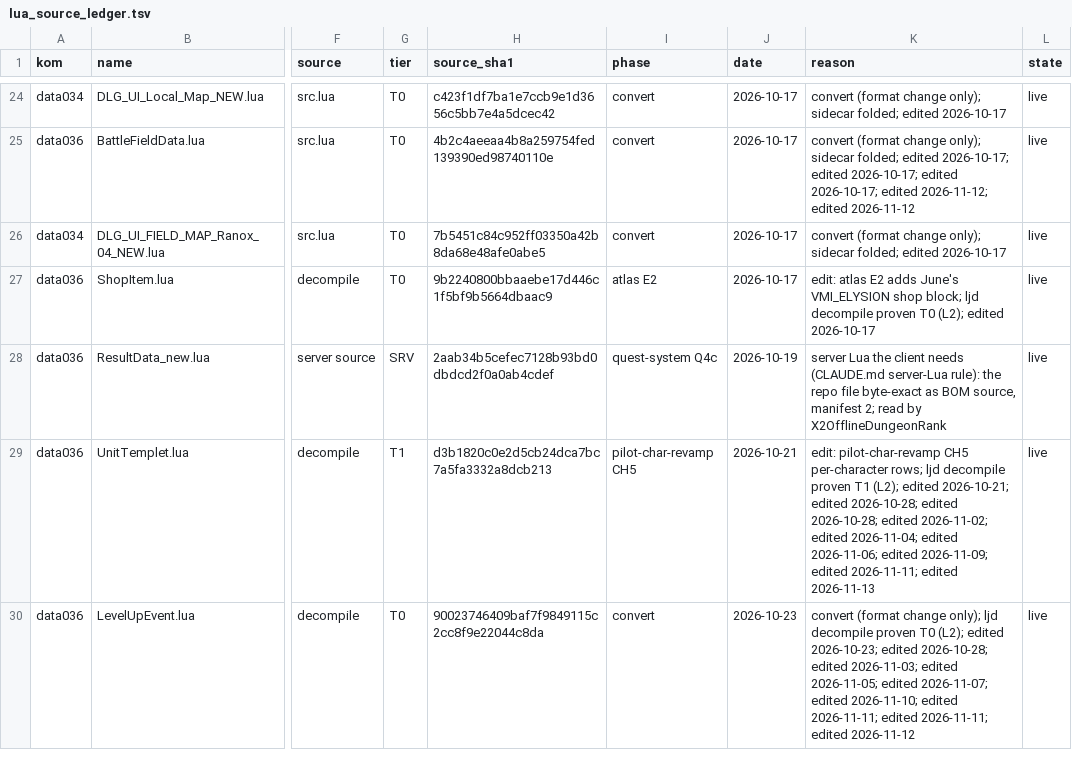
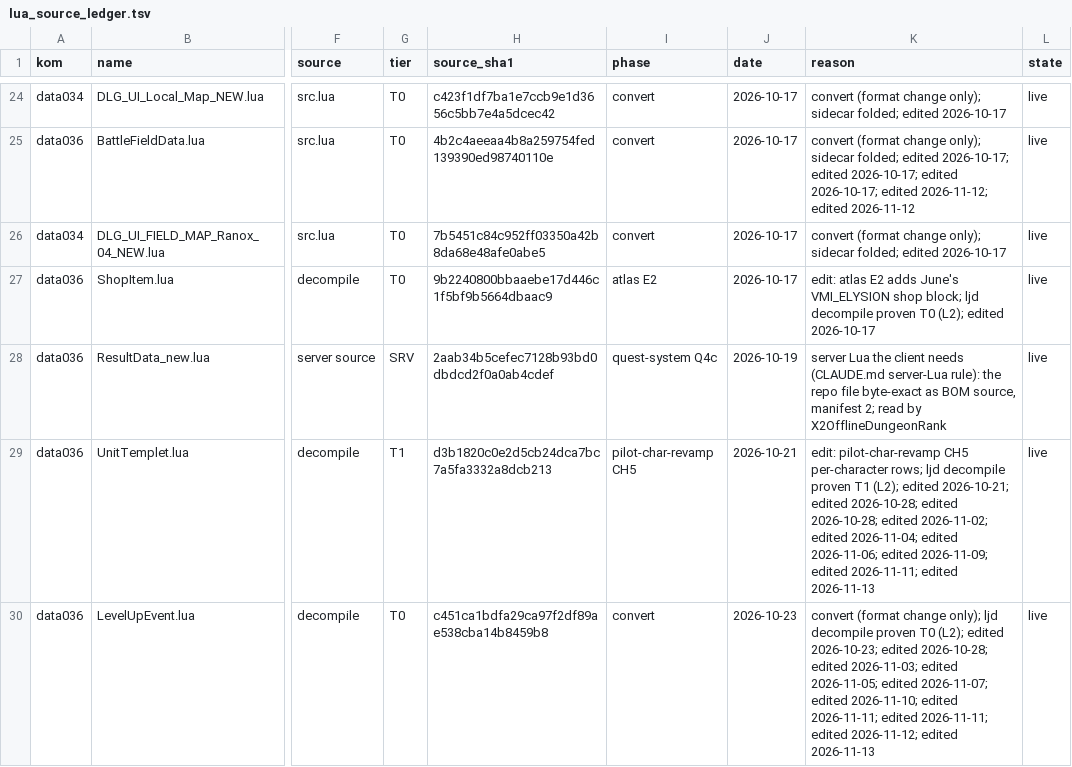
Before and after one commit to pftmclub/els0114_luciel, a TSV file: tools/data/lua_source_ledger.tsv, drawn as a sheet; only a part is shown, gaps mark what is left out; the diff names each change by its address in the sheet, - before the commit and + after, or states it on an @@ line.

```diff
--- a/tools/data/lua_source_ledger.tsv
+++ b/tools/data/lua_source_ledger.tsv
-H30 (source_sha1): 90023746409baf7f9849115c2cc8f9e22044c8da
+H30 (source_sha1): c451ca1bdfa29ca97f2df89ae538cba14b8459b8
-K30 (reason): …2026-11-11; edited 2026-11-12
+K30 (reason): …2026-11-11; edited 2026-11-12; edited 2026-11-13
```
Also changed, not shown: 4 other files.
